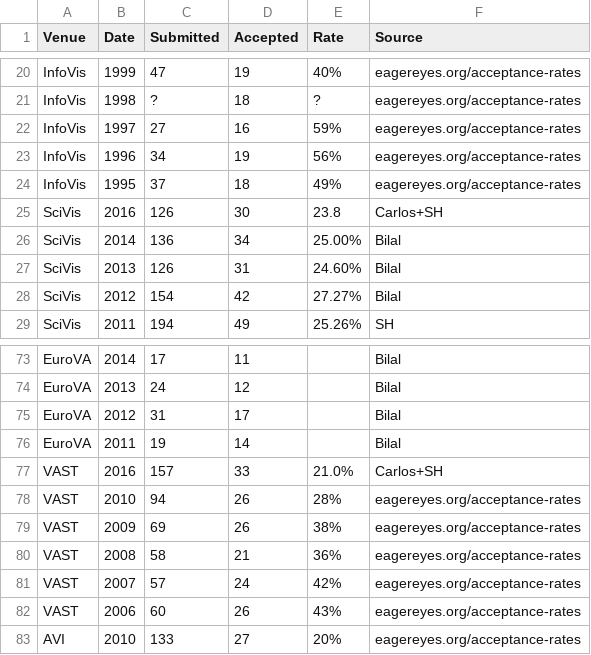
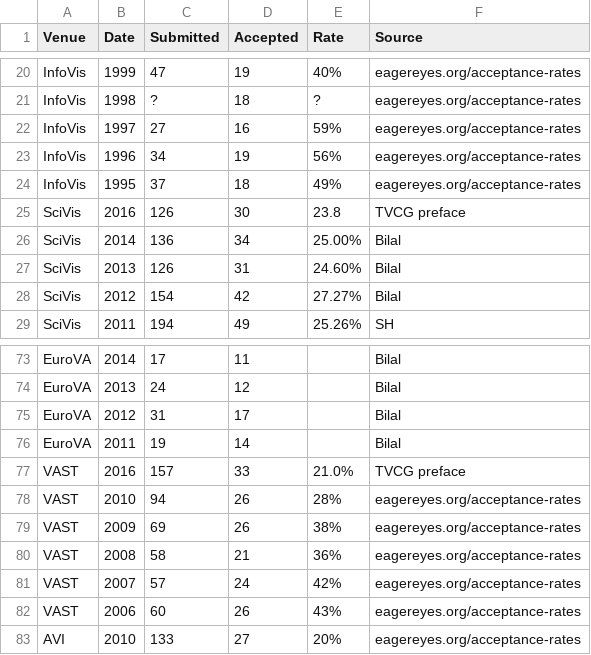
Before and after one commit to steveharoz/Vis-Acceptance-Rates, a CSV file: acceptance rates.csv, drawn as a sheet; only a part is shown, gaps mark what is left out.

Commit message:
Update acceptance rates.csv

```diff
--- a/acceptance rates.csv
+++ b/acceptance rates.csv
@@ -24,3 +24,3 @@ InfoVis,1996,34,19,56%,eagereyes.org/acceptance-rates
 InfoVis,1995,37,18,49%,eagereyes.org/acceptance-rates
-SciVis,2016,126,30,23.8,Carlos+SH
+SciVis,2016,126,30,23.8,TVCG preface
 SciVis,2014,136,34,25.00%,Bilal
@@ -76,3 +76,3 @@ EuroVA,2012,31,17,,Bilal
 EuroVA,2011,19,14,,Bilal
-VAST,2016,157,33,21.0%,Carlos+SH
+VAST,2016,157,33,21.0%,TVCG preface
 VAST,2010,94,26,28%,eagereyes.org/acceptance-rates
```
